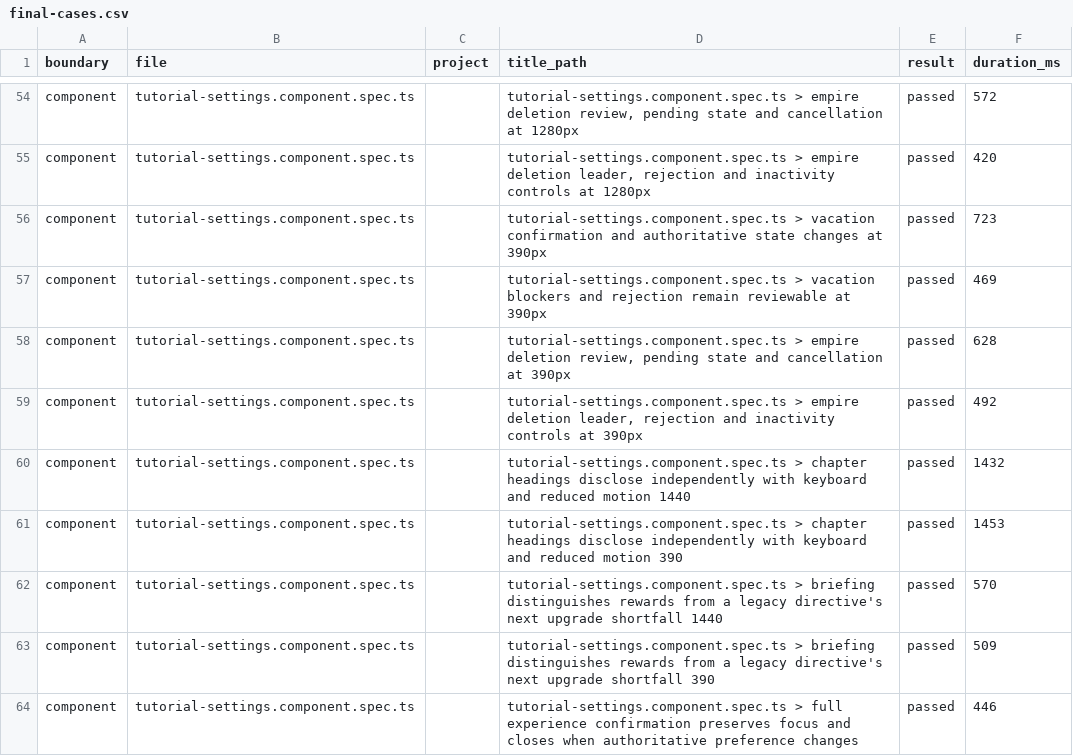
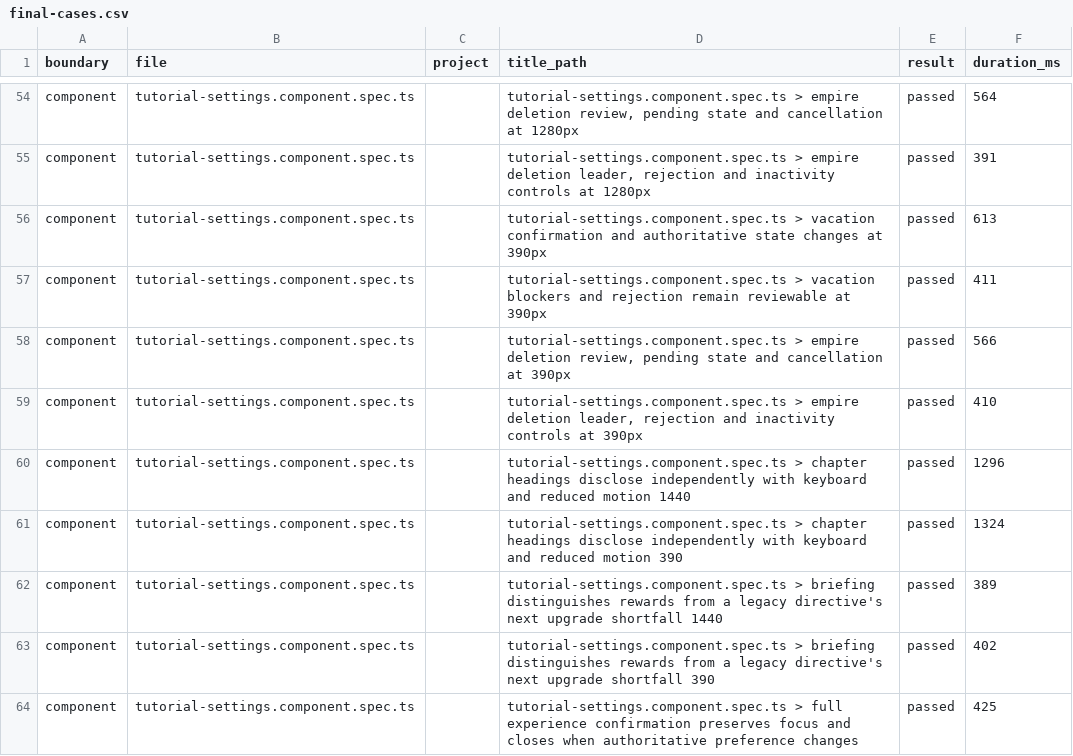
Before and after one commit to unbought-games/orbit-imperium, a CSV file: docs/verification/test-migration-empire-settings/final-cases.csv, drawn as a sheet; only a part is shown, gaps mark what is left out; the diff covers the shown part only; the diff names each change by its address in the sheet, - before the commit and + after, or states it on an @@ line.

```diff
--- a/docs/verification/test-migration-empire-settings/final-cases.csv
+++ b/docs/verification/test-migration-empire-settings/final-cases.csv
-F54 (duration_ms): 572
+F54 (duration_ms): 564
-F55 (duration_ms): 420
+F55 (duration_ms): 391
-F56 (duration_ms): 723
+F56 (duration_ms): 613
-F57 (duration_ms): 469
+F57 (duration_ms): 411
-F58 (duration_ms): 628
+F58 (duration_ms): 566
-F59 (duration_ms): 492
+F59 (duration_ms): 410
-F60 (duration_ms): 1432
+F60 (duration_ms): 1296
-F61 (duration_ms): 1453
+F61 (duration_ms): 1324
-F62 (duration_ms): 570
+F62 (duration_ms): 389
-F63 (duration_ms): 509
+F63 (duration_ms): 402
-F64 (duration_ms): 446
+F64 (duration_ms): 425
```
Also changed, not shown: 2 added rows, 2 removed rows and 49 edited cells elsewhere in this file, docs/verification/test-migration-empire-settings/baseline.csv, docs/verification/test-migration-empire-settings/current.csv, 4 other files.
